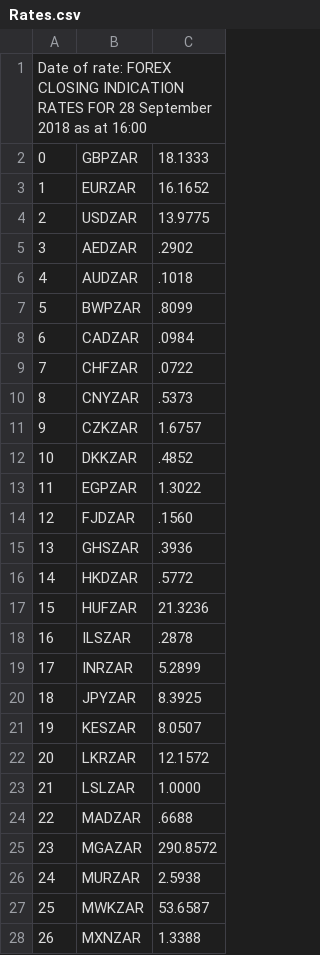
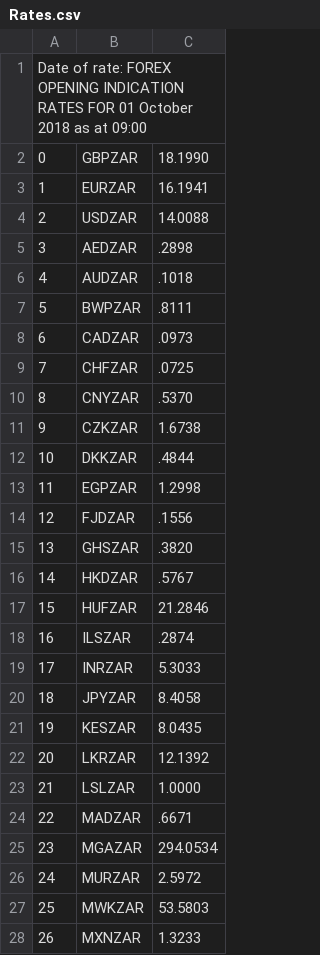
Before and after one commit to antonjan/get_fx_rates, a CSV file: Rates.csv, drawn as a sheet; only a part is shown; the diff covers the shown part only.

```diff
--- a/Rates.csv
+++ b/Rates.csv
@@ -1,28 +1,28 @@
-Date of rate: FOREX CLOSING INDICATION RATES FOR 28 September 2018 as at 16:00
-0,GBPZAR,18.1333
-1,EURZAR,16.1652
-2,USDZAR,13.9775
-3,AEDZAR,.2902
+Date of rate: FOREX OPENING INDICATION RATES FOR 01 October 2018 as at 09:00
+0,GBPZAR,18.1990
+1,EURZAR,16.1941
+2,USDZAR,14.0088
+3,AEDZAR,.2898
 4,AUDZAR,.1018
-5,BWPZAR,.8099
-6,CADZAR,.0984
-7,CHFZAR,.0722
-8,CNYZAR,.5373
-9,CZKZAR,1.6757
-10,DKKZAR,.4852
-11,EGPZAR,1.3022
-12,FJDZAR,.1560
-13,GHSZAR,.3936
-14,HKDZAR,.5772
-15,HUFZAR,21.3236
-16,ILSZAR,.2878
-17,INRZAR,5.2899
-18,JPYZAR,8.3925
-19,KESZAR,8.0507
-20,LKRZAR,12.1572
+5,BWPZAR,.8111
+6,CADZAR,.0973
+7,CHFZAR,.0725
+8,CNYZAR,.5370
+9,CZKZAR,1.6738
+10,DKKZAR,.4844
+11,EGPZAR,1.2998
+12,FJDZAR,.1556
+13,GHSZAR,.3820
+14,HKDZAR,.5767
+15,HUFZAR,21.2846
+16,ILSZAR,.2874
+17,INRZAR,5.3033
+18,JPYZAR,8.4058
+19,KESZAR,8.0435
+20,LKRZAR,12.1392
 21,LSLZAR,1.0000
-22,MADZAR,.6688
-23,MGAZAR,290.8572
-24,MURZAR,2.5938
-25,MWKZAR,53.6587
-26,MXNZAR,1.3388
+22,MADZAR,.6671
+23,MGAZAR,294.0534
+24,MURZAR,2.5972
+25,MWKZAR,53.5803
+26,MXNZAR,1.3233
```
Also changed, not shown: 20 edited cells elsewhere in this file, 3 other files.
